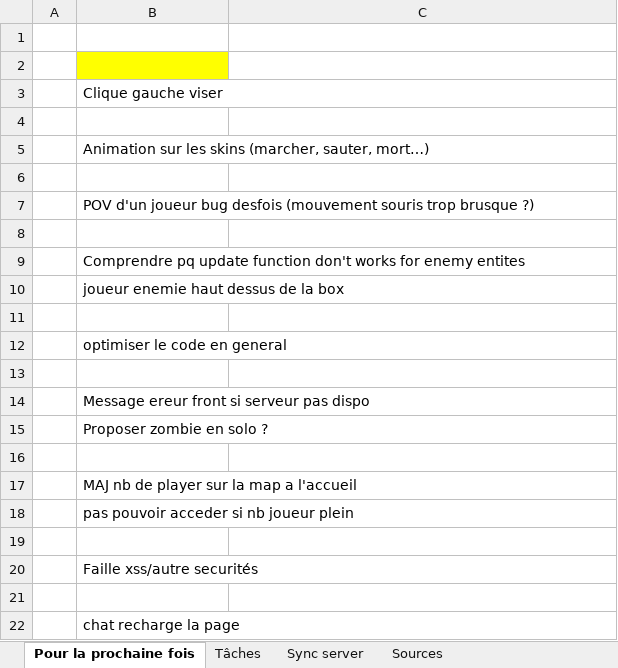
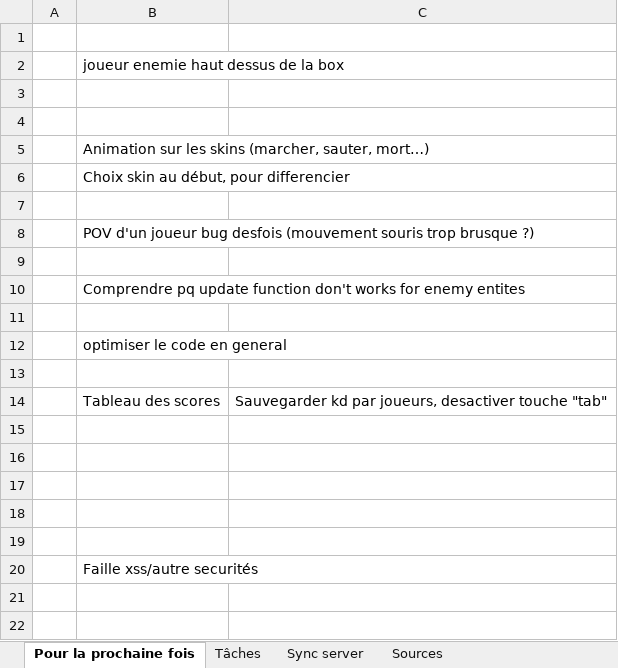
Before and after one commit to charl56/WebFps, an Excel workbook: taches.xlsx, sheet Pour la prochaine fois, drawn as a sheet; values as stored, in another font and other column widths than the file's, no borders; removed rows and columns are numbered as before the commit, all else as after; the diff names each change by its address in the sheet, - before the commit and + after, or states it on an @@ line.

Commit message:
Clique gauche viser

```diff
--- a/taches.xlsx (sheet Pour la prochaine fois)
+++ b/taches.xlsx (sheet Pour la prochaine fois)
@@ row 10 moved to row 2: joueur enemie haut dessus de la box @@
-B3 fill: #FFFF00
+B3 fill: none
-row 3:  | Clique gauche viser
+row 6:  | Choix skin au début, pour differencier
-row 14:  | Message ereur front si serveur pas dispo
-row 15:  | Proposer zombie en solo ?
+row 14:  | Tableau des scores | Sauvegarder kd par joueurs, desactiver touche "tab"
-B16: MAJ nb de player sur la map a l'accueil
+B16: (empty)
-B17: pas pouvoir acceder si nb joueur plein
+B17: (empty)
+row 18: (empty)
-row 21: (empty)
-row 22:  | chat recharge la page
```
Also changed, not shown: 6 other files.
